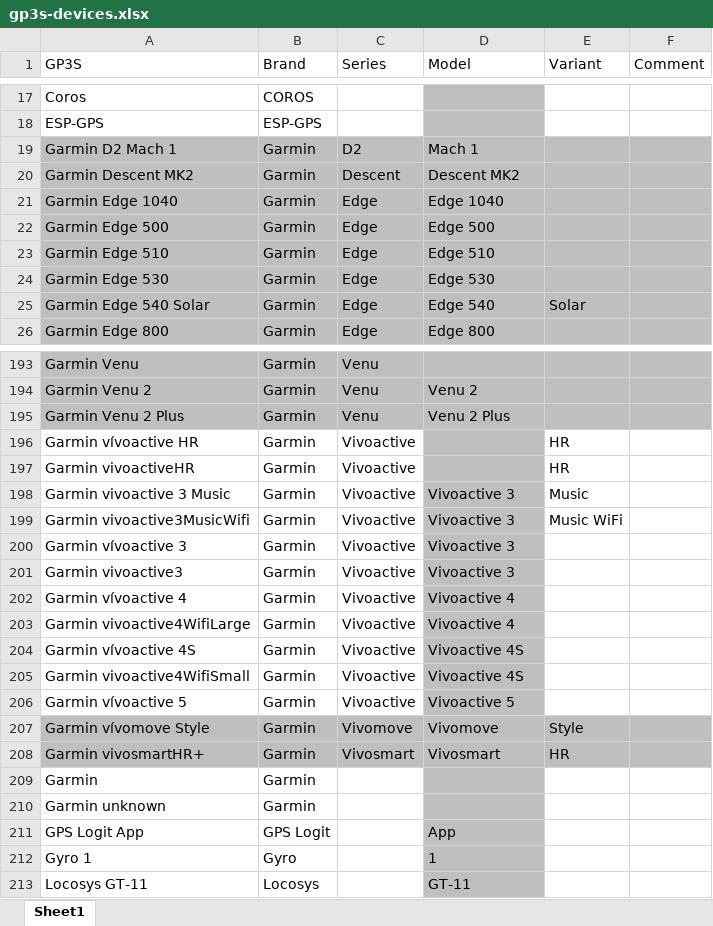
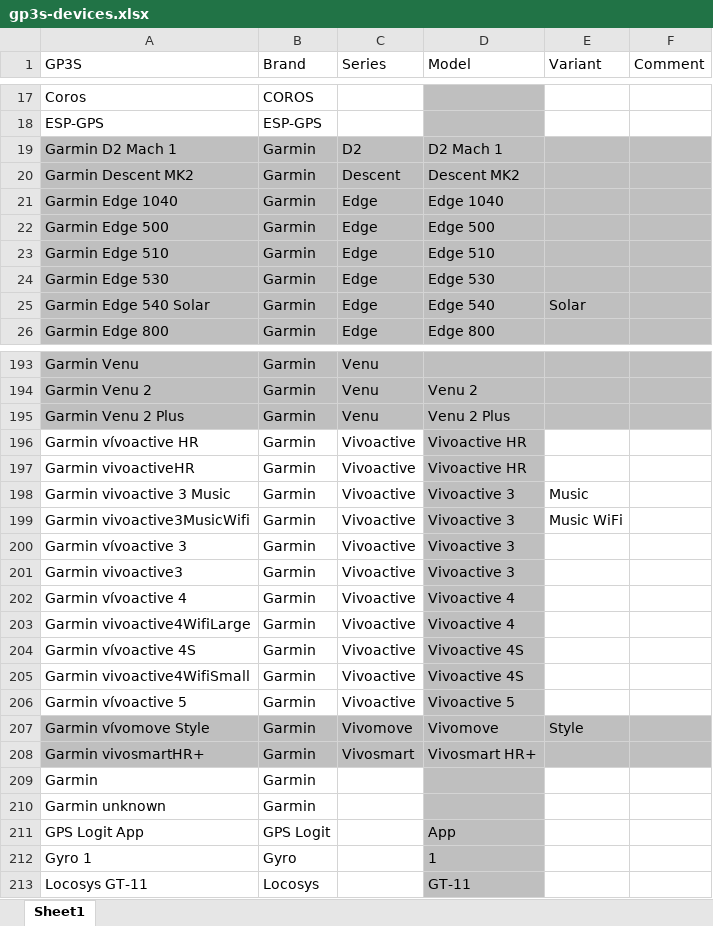
Before and after one commit to Logiqx/gps3s-query, an Excel workbook: data/gp3s-devices.xlsx, sheet Sheet1, drawn as a sheet; only a part is shown, gaps mark what is left out; values as stored, in another font and other column widths than the file's, no borders; the diff names each change by its address in the sheet, - before the commit and + after, or states it on an @@ line.

Commit message:
Tweak Garmin devices

```diff
--- a/data/gp3s-devices.xlsx (sheet Sheet1)
+++ b/data/gp3s-devices.xlsx (sheet Sheet1)
-D19 (Model): Mach 1
+D19 (Model): D2 Mach 1
-D196:D197 (Model): (empty)
+D196:D197 (Model): Vivoactive HR
-E196:E197 (Variant): HR
+E196:E197 (Variant): (empty)
-D208 (Model): Vivosmart
+D208 (Model): Vivosmart HR+
-E208 (Variant): HR
+E208 (Variant): (empty)
```
Also changed, not shown: 1 other file.
